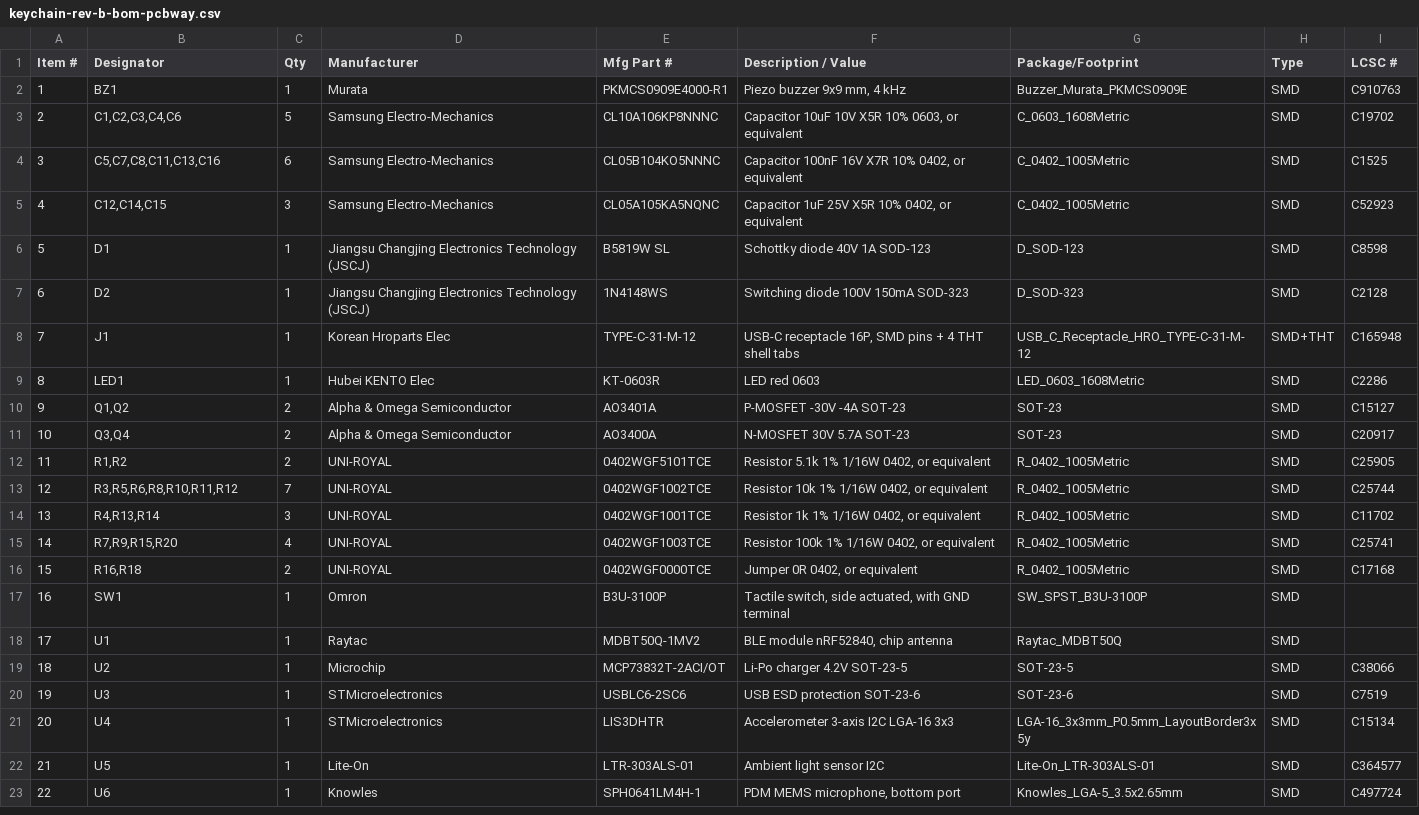
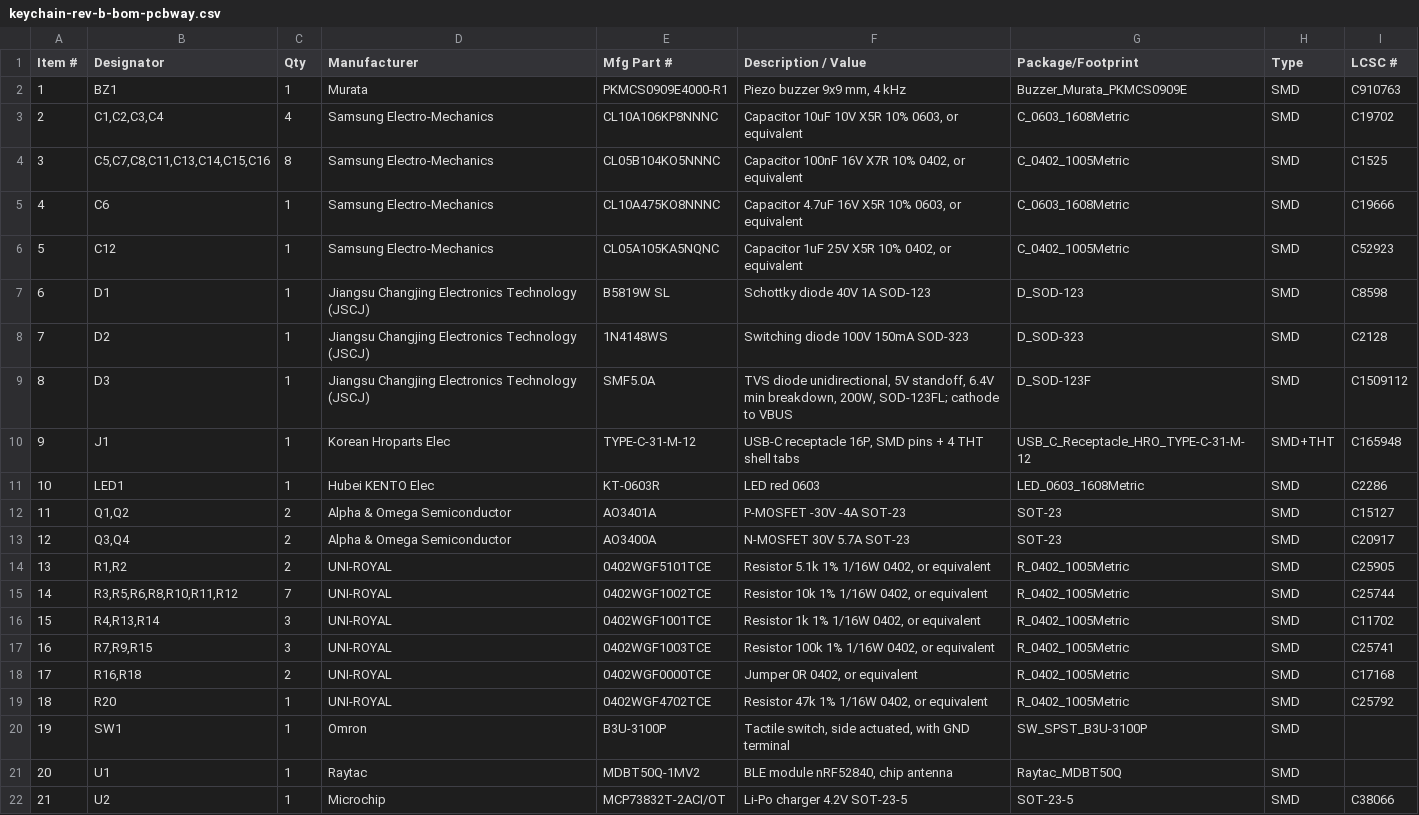
Before and after one commit to olerast67/emotion-keychain, a CSV file: hardware/rev-b/out/keychain-rev-b-bom-pcbway.csv, drawn as a sheet; only a part is shown; the shorter side is filled out with more unchanged rows; addresses are those after the commit; the diff names each change by its address in the sheet, - before the commit and + after, or states it on an @@ line.

```diff
--- a/hardware/rev-b/out/keychain-rev-b-bom-pcbway.csv
+++ b/hardware/rev-b/out/keychain-rev-b-bom-pcbway.csv
-B3 (Designator): C1,C2,C3,C4,C6
+B3 (Designator): C1,C2,C3,C4
-C3 (Qty): 5
+C3 (Qty): 4
-B4 (Designator): C5,C7,C8,C11,C13,C16
+B4 (Designator): C5,C7,C8,C11,C13,C14,C15,C16
-C4 (Qty): 6
+C4 (Qty): 8
+row 5: 4 | C6 | 1 | Samsung Electro-Mechanics | CL10A475KO8NNNC | Capacitor 4.7uF 16V X5R 10% 0603, or equivalent | C_0603_1608Metric | SMD | C19666
@@ column A (Item #) renumbered between rows 6 and 26 @@
-B6 (Designator): C12,C14,C15
+B6 (Designator): C12
-C6 (Qty): 3
+C6 (Qty): 1
+row 9: 8 | D3 | 1 | Jiangsu Changjing Electronics Technology (JSCJ) | SMF5.0A | TVS diode unidirectional, 5V standoff, 6.4V min breakdown, 200W, SOD-123FL; cathode to VBUS | D_SOD-123F | SMD | C1509112
-B17 (Designator): R7,R9,R15,R20
+B17 (Designator): R7,R9,R15
-C17 (Qty): 4
+C17 (Qty): 3
+row 19: 18 | R20 | 1 | UNI-ROYAL | 0402WGF4702TCE | Resistor 47k 1% 1/16W 0402, or equivalent | R_0402_1005Metric | SMD | C25792
```
Also changed, not shown: hardware/rev-b/out/keychain-rev-b-bom-jlcpcb.csv, hardware/rev-b/out/keychain-rev-b-centroid-pcbway.csv, 13 other files.
